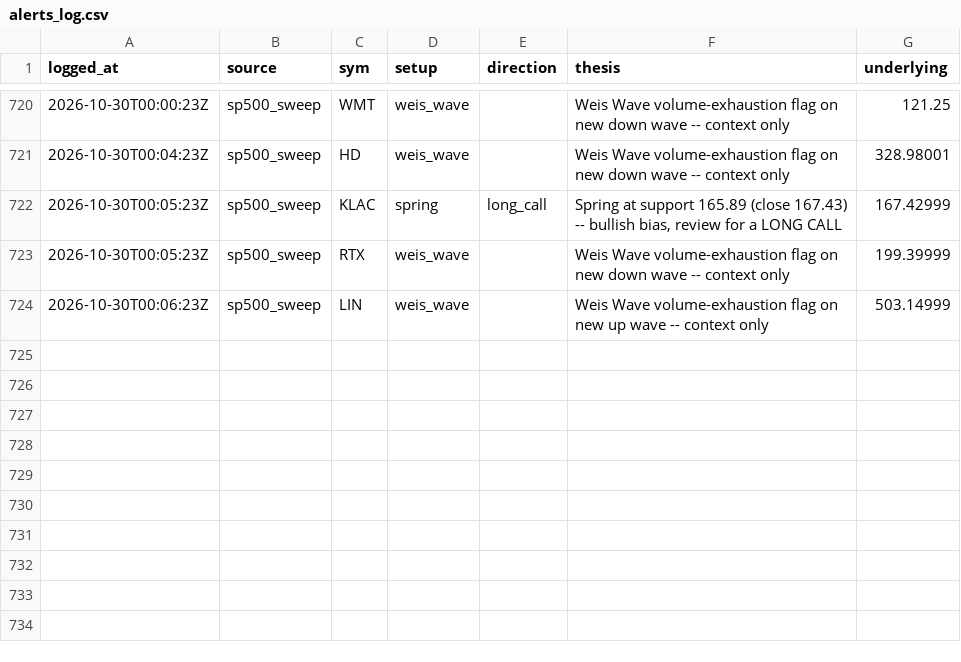
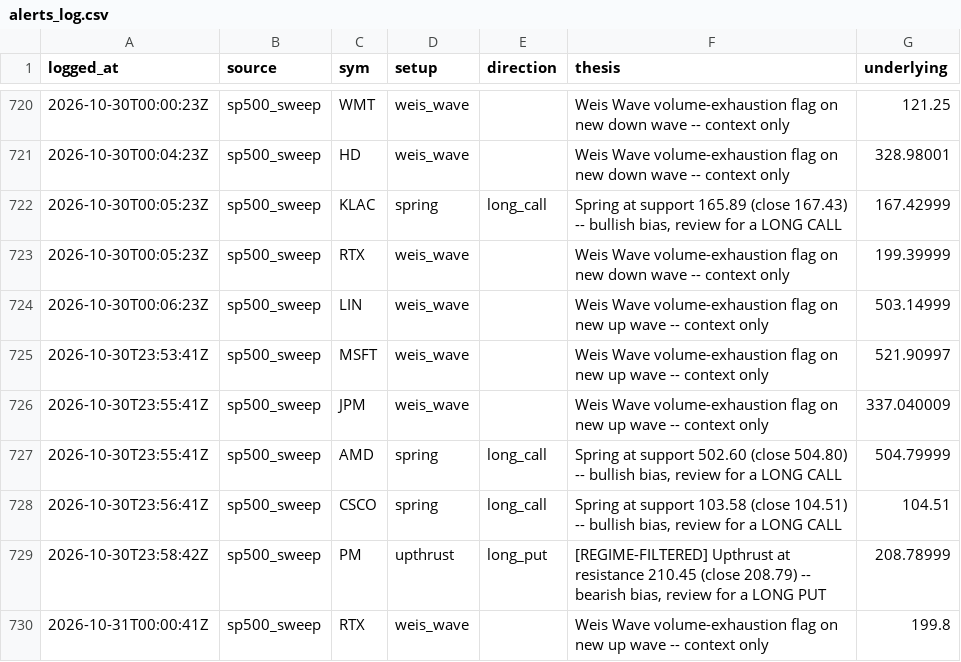
Before and after one commit to phani4393/wyckoff-scanner-ci, a CSV file: data/alerts_log.csv, drawn as a sheet; only a part is shown, gaps mark what is left out; the diff names each change by its address in the sheet, - before the commit and + after, or states it on an @@ line.

```diff
--- a/data/alerts_log.csv
+++ b/data/alerts_log.csv
+row 725: 2026-10-30T23:53:41Z | sp500_sweep | MSFT | weis_wave |  | Weis Wave volume-exhaustion flag on new up wave -- context only | 521.90997
+row 726: 2026-10-30T23:55:41Z | sp500_sweep | JPM | weis_wave |  | Weis Wave volume-exhaustion flag on new up wave -- context only | 337.040009
+row 727: 2026-10-30T23:55:41Z | sp500_sweep | AMD | spring | long_call | Spring at support 502.60 (close 504.80) -- bullish bias, review for a LONG CALL | 504.79999
+row 728: 2026-10-30T23:56:41Z | sp500_sweep | CSCO | spring | long_call | Spring at support 103.58 (close 104.51) -- bullish bias, review for a LONG CALL | 104.51
+row 729: 2026-10-30T23:58:42Z | sp500_sweep | PM | upthrust | long_put | [REGIME-FILTERED] Upthrust at resistance 210.45 (close 208.79) -- bearish bias, review for a LONG PUT | 208.78999
+row 730: 2026-10-31T00:00:41Z | sp500_sweep | RTX | weis_wave |  | Weis Wave volume-exhaustion flag on new up wave -- context only | 199.8
```
